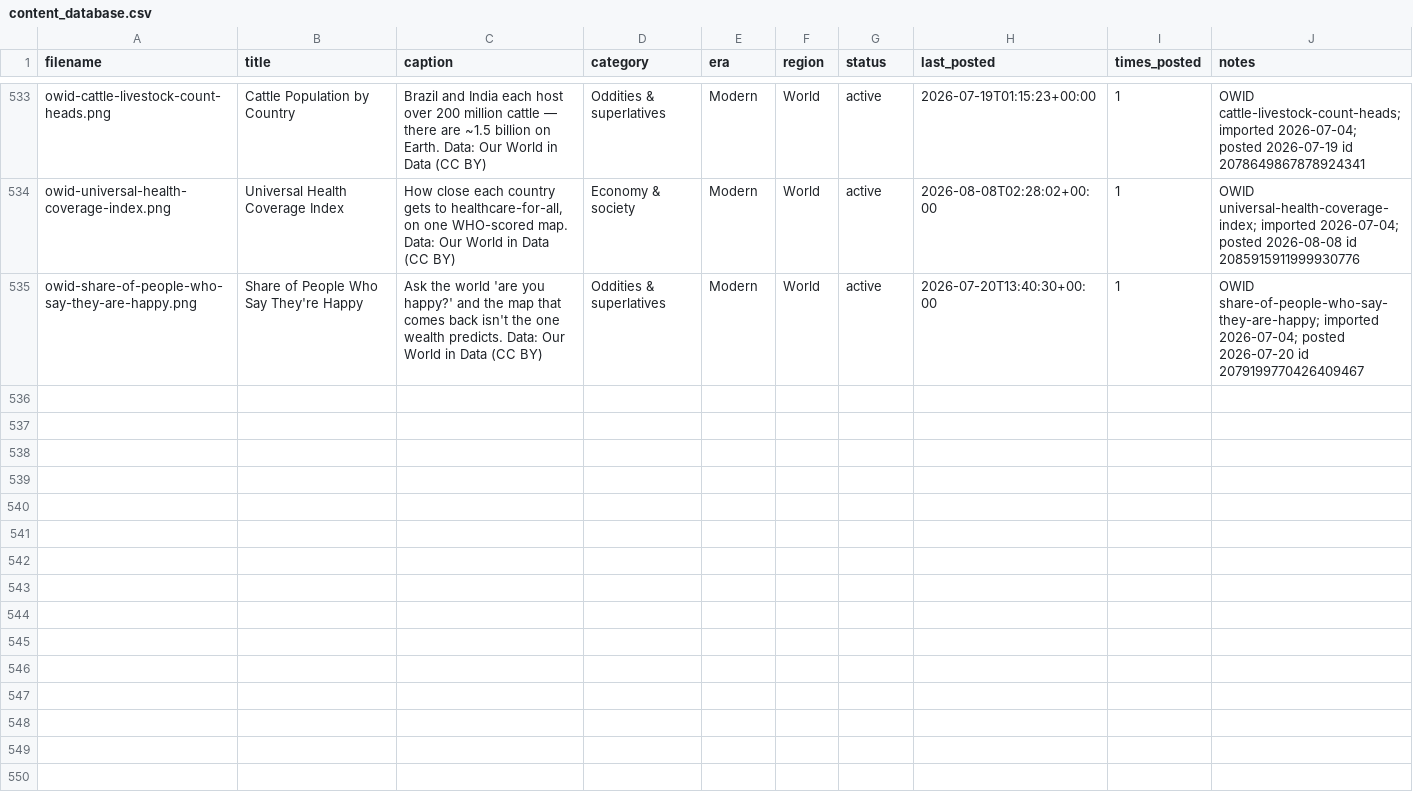
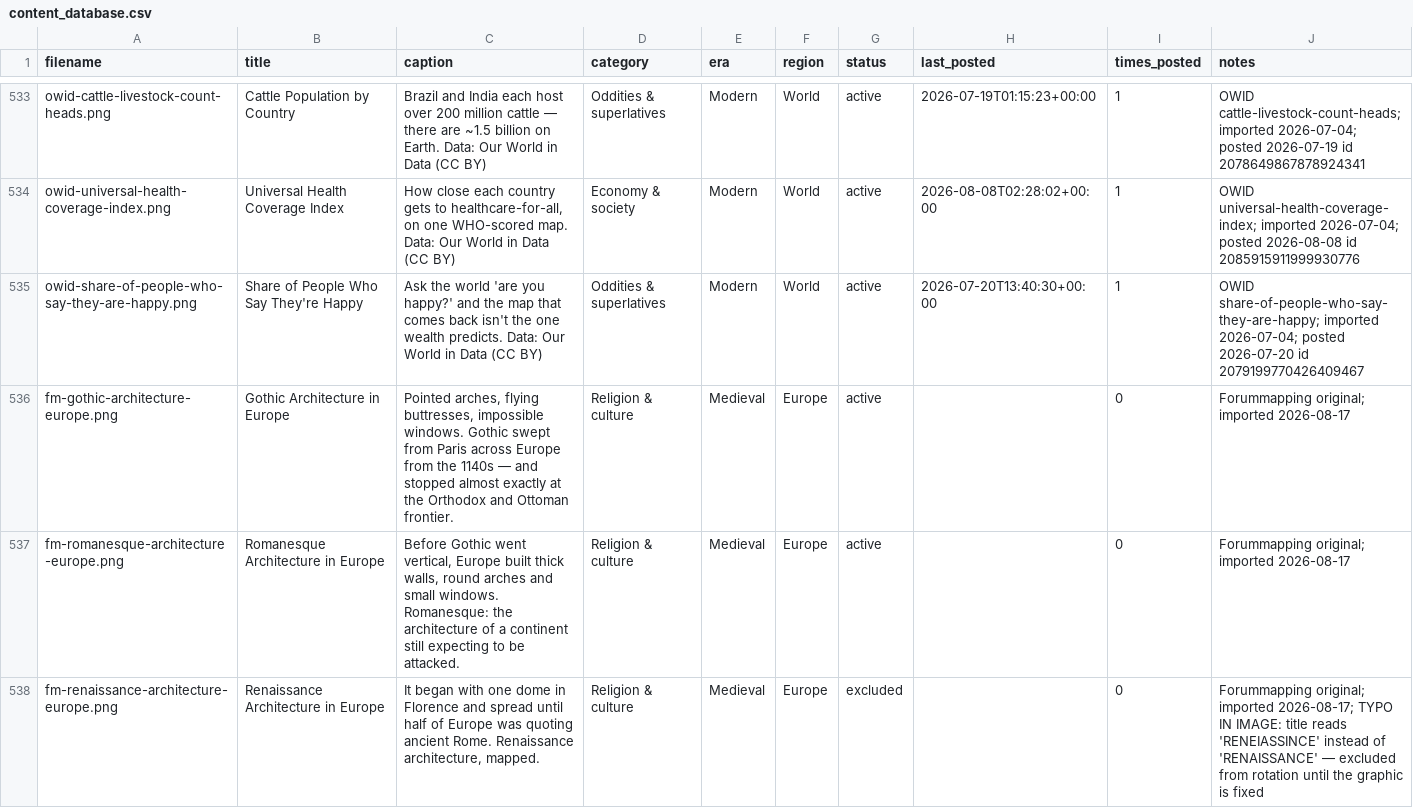
Before and after one commit to gypsykingHU/forummapping-x, a CSV file: content_database.csv, drawn as a sheet; only a part is shown, gaps mark what is left out; the diff covers the shown part only; the diff names each change by its address in the sheet, - before the commit and + after, or states it on an @@ line.

```diff
--- a/content_database.csv
+++ b/content_database.csv
+row 536: fm-gothic-architecture-europe.png | Gothic Architecture in Europe | Pointed arches, flying buttresses, impossible windows. Gothic swept from Paris across Europe from the 1140s — and stopped almost exactly at the Orthodox and Ottoman frontier. | Religion & culture | Medieval | Europe | active |  | 0 | Forummapping original; imported 2026-08-17
+row 537: fm-romanesque-architecture-europe.png | Romanesque Architecture in Europe | Before Gothic went vertical, Europe built thick walls, round arches and small windows. Romanesque: the architecture of a continent still expecting to be attacked. | Religion & culture | Medieval | Europe | active |  | 0 | Forummapping original; imported 2026-08-17
+row 538: fm-renaissance-architecture-europe.png | Renaissance Architecture in Europe | It began with one dome in Florence and spread until half of Europe was quoting ancient Rome. Renaissance architecture, mapped. | Religion & culture | Medieval | Europe | excluded |  | 0 | Forummapping original; imported 2026-08-17; TYPO IN IMAGE: title reads 'RENEIASSINCE' instead of 'RENAISSANCE' — excluded from rotation until the graphic is fixed
```
Also changed, not shown: 3 added rows elsewhere in this file, 6 other files.
